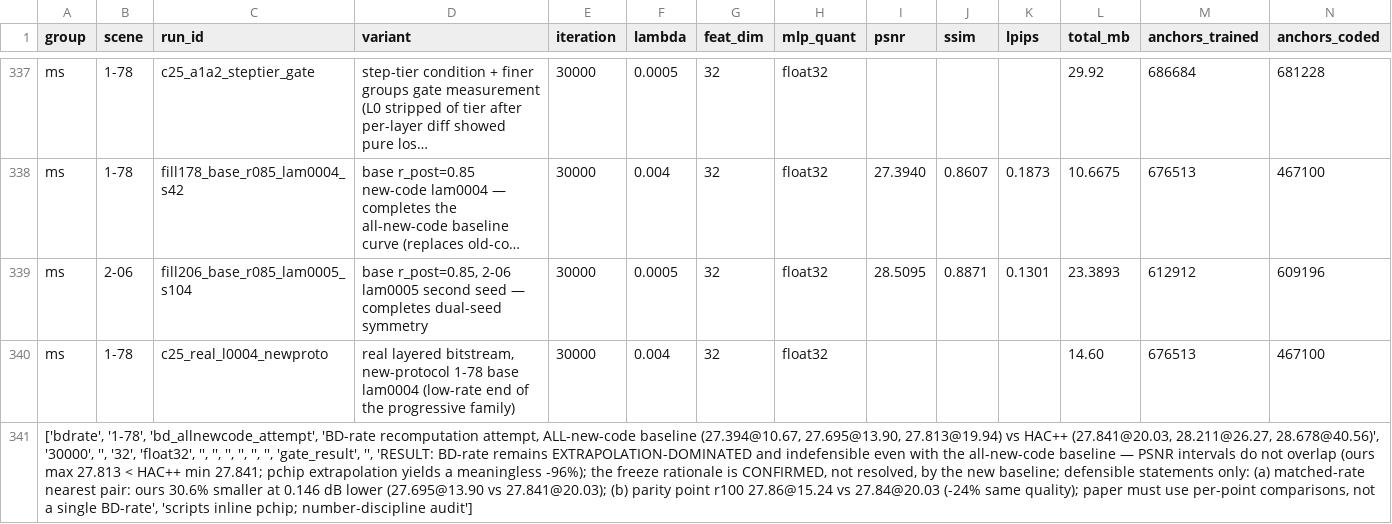
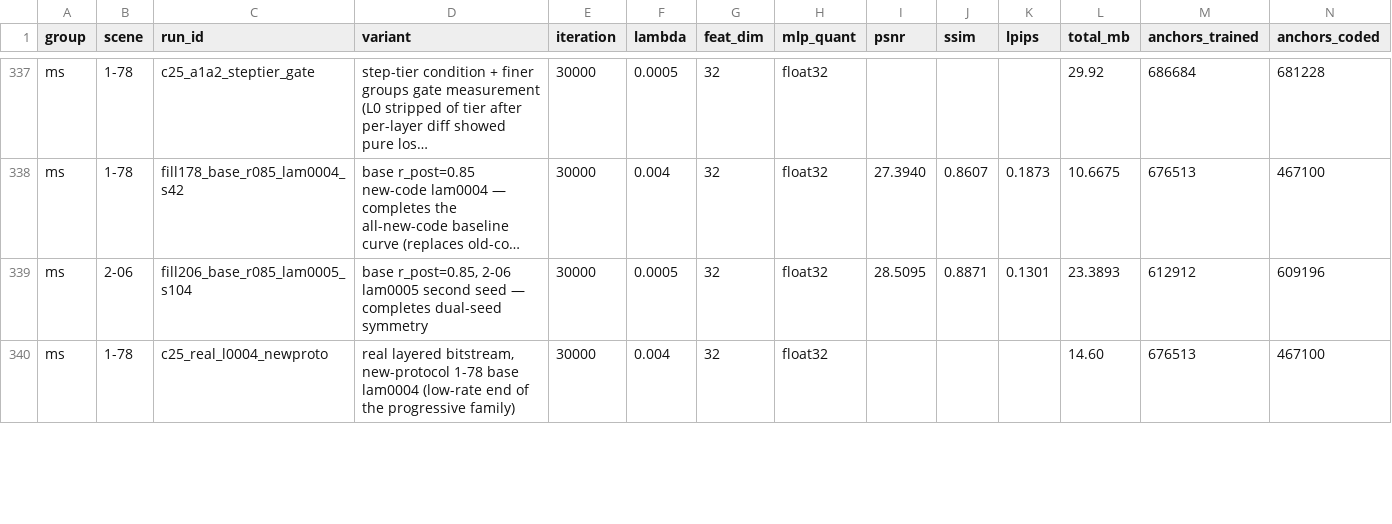
Before and after one commit to Gob1inBr0/DCCA-GS, a CSV file: docs/data/experiments.csv, drawn as a sheet; only a part is shown, gaps mark what is left out; long unchanged cells end in …; removed rows and columns are numbered as before the commit, all else as after; rows hold the shown columns only; the diff covers the shown part only; the diff names each change by its address in the sheet, - before the commit and + after, or states it on an @@ line.

Commit message:
fix(csv): bd_allnewcode_attempt row was unquoted (commas broke parsing) — removed broken rows, re-appended properly quoted; table re-parses clean (340 rows, 0 bad)

```diff
--- a/docs/data/experiments.csv
+++ b/docs/data/experiments.csv
-row 341: ['bdrate', '1-78', 'bd_allnewcode_attempt', 'BD-rate recomputation attempt, ALL-new-code baseline (27.394@10.67, 27.695@13.90, 27.813@19.94) vs HAC++ (27.841@20.03, 28.211@26.27, 28.678@40.56)', '30000', '', '32', 'float32', '', '', '', '', '', '', 'gate_result', '', 'RESULT: BD-rate remains EXTRAPOLATION-DOMINATED and indefensible even with the all-new-code baseline — PSNR intervals do not overlap (ours max 27.813 < HAC++ min 27.841; pchip extrapolation yields a meaningless -96%); the freeze rationale is CONFIRMED, not resolved, by the new baseline; defensible statements only: (a) matched-rate nearest pair: ours 30.6% smaller at 0.146 dB lower (27.695@13.90 vs 27.841@20.03); (b) parity point r100 27.86@15.24 vs 27.84@20.03 (-24% same quality); paper must use per-point comparisons, not a single BD-rate', 'scripts inline pchip; number-discipline audit']
```
Also changed, not shown: 1 added row elsewhere in this file, 1 other file.
